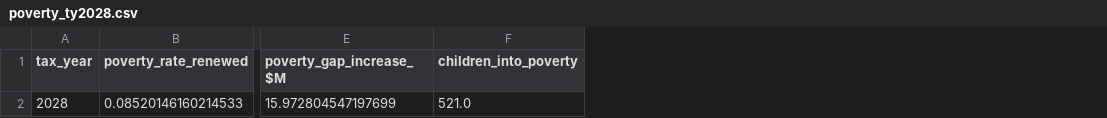
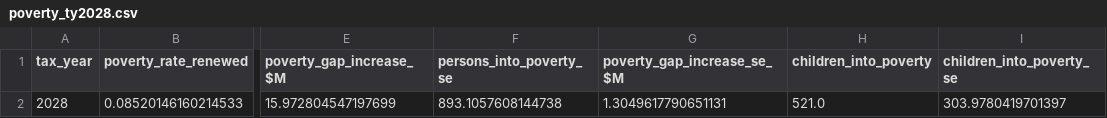
Before and after one commit to Hawaii-Appleseed/Census-Forecaster, a CSV file: site/data/working-family-credits/poverty_ty2028.csv, drawn as a sheet; only a part is shown, gaps mark what is left out; the diff names each change by its address in the sheet, - before the commit and + after, or states it on an @@ line.

```diff
--- a/site/data/working-family-credits/poverty_ty2028.csv
+++ b/site/data/working-family-credits/poverty_ty2028.csv
+column F (persons_into_poverty_se), row 2: 893.1057608144738
+column G (poverty_gap_increase_se_$M), row 2: 1.3049617790651131
+column I (children_into_poverty_se), row 2: 303.9780419701397
```
Also changed, not shown: 5 other files.
